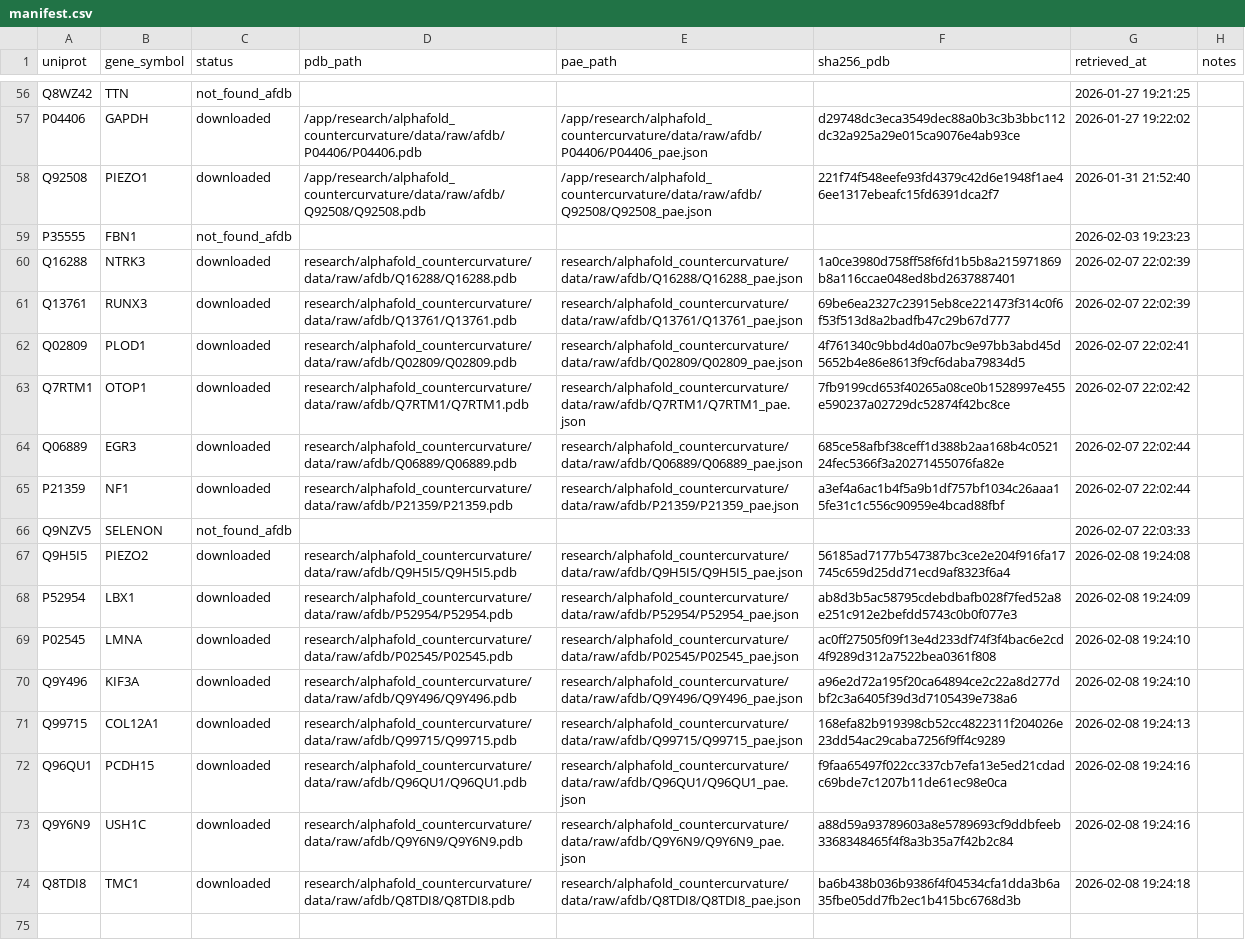
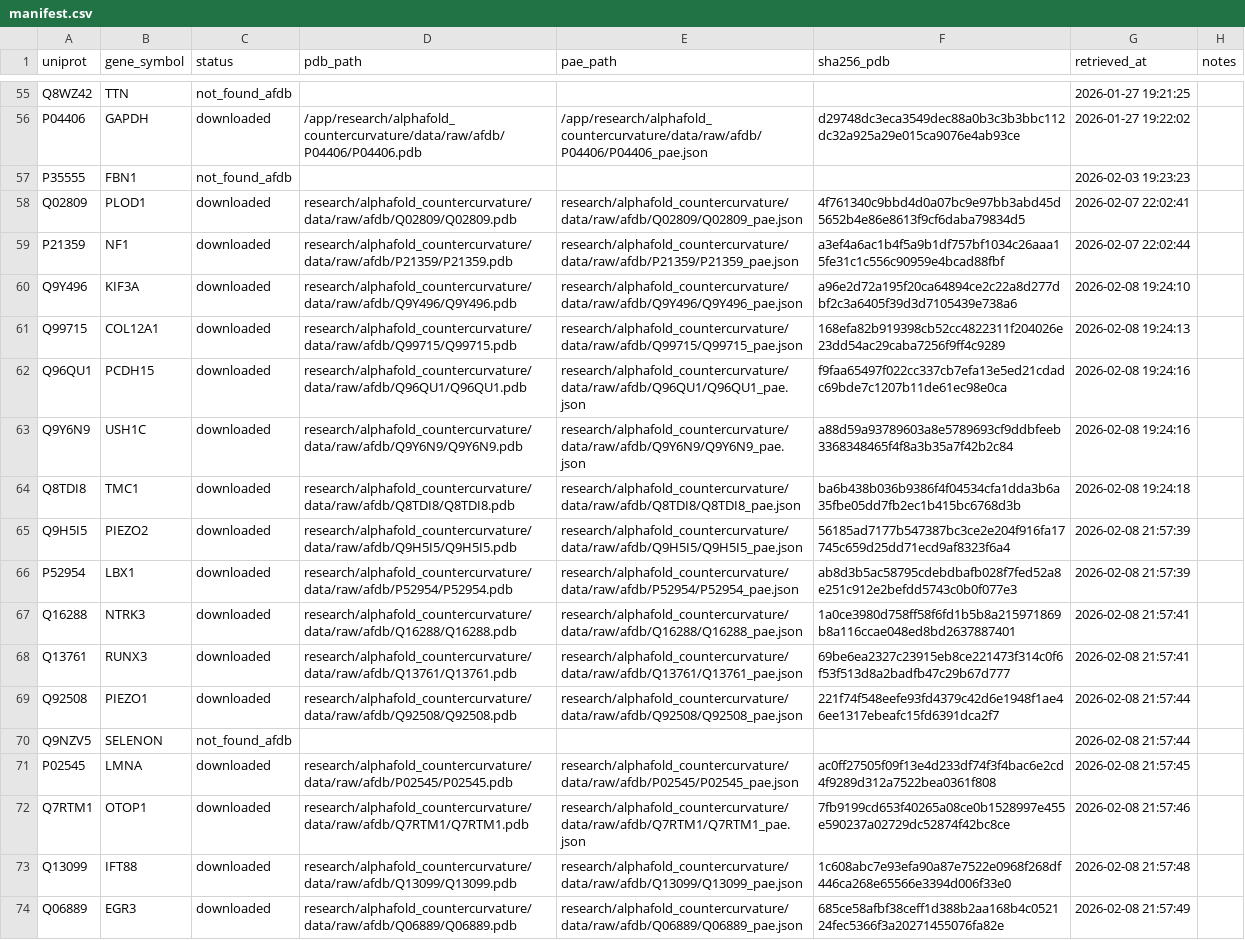
Before and after one commit to sayuj1989-ops/life, a CSV file: research/alphafold_countercurvature/data/manifest.csv, drawn as a sheet; only a part is shown, gaps mark what is left out; removed rows and columns are numbered as before the commit, all else as after; the diff covers the shown part only; the diff names each change by its address in the sheet, - before the commit and + after, or states it on an @@ line.

```diff
--- a/research/alphafold_countercurvature/data/manifest.csv
+++ b/research/alphafold_countercurvature/data/manifest.csv
-row 58: Q92508 | PIEZO1 | downloaded | /app/research/alphafold_countercurvature/data/raw/afdb/Q92508/Q92508.pdb | /app/research/alphafold_countercurvature/data/raw/afdb/Q92508/Q92508_pae.json | 221f74f548eefe93fd4379c42d6e1948f1ae46ee1317ebeafc15fd6391dca2f7 | 2026-01-31 21:52:40
-row 60: Q16288 | NTRK3 | downloaded | research/alphafold_countercurvature/data/raw/afdb/Q16288/Q16288.pdb | research/alphafold_countercurvature/data/raw/afdb/Q16288/Q16288_pae.json | 1a0ce3980d758ff58f6fd1b5b8a215971869b8a116ccae048ed8bd2637887401 | 2026-02-07 22:02:39
-row 61: Q13761 | RUNX3 | downloaded | research/alphafold_countercurvature/data/raw/afdb/Q13761/Q13761.pdb | research/alphafold_countercurvature/data/raw/afdb/Q13761/Q13761_pae.json | 69be6ea2327c23915eb8ce221473f314c0f6f53f513d8a2badfb47c29b67d777 | 2026-02-07 22:02:39
-row 63: Q7RTM1 | OTOP1 | downloaded | research/alphafold_countercurvature/data/raw/afdb/Q7RTM1/Q7RTM1.pdb | research/alphafold_countercurvature/data/raw/afdb/Q7RTM1/Q7RTM1_pae.json | 7fb9199cd653f40265a08ce0b1528997e455e590237a02729dc52874f42bc8ce | 2026-02-07 22:02:42
-row 64: Q06889 | EGR3 | downloaded | research/alphafold_countercurvature/data/raw/afdb/Q06889/Q06889.pdb | research/alphafold_countercurvature/data/raw/afdb/Q06889/Q06889_pae.json | 685ce58afbf38ceff1d388b2aa168b4c052124fec5366f3a20271455076fa82e | 2026-02-07 22:02:44
-row 66: Q9NZV5 | SELENON | not_found_afdb |  |  |  | 2026-02-07 22:03:33
-row 67: Q9H5I5 | PIEZO2 | downloaded | research/alphafold_countercurvature/data/raw/afdb/Q9H5I5/Q9H5I5.pdb | research/alphafold_countercurvature/data/raw/afdb/Q9H5I5/Q9H5I5_pae.json | 56185ad7177b547387bc3ce2e204f916fa17745c659d25dd71ecd9af8323f6a4 | 2026-02-08 19:24:08
-row 68: P52954 | LBX1 | downloaded | research/alphafold_countercurvature/data/raw/afdb/P52954/P52954.pdb | research/alphafold_countercurvature/data/raw/afdb/P52954/P52954_pae.json | ab8d3b5ac58795cdebdbafb028f7fed52a8e251c912e2befdd5743c0b0f077e3 | 2026-02-08 19:24:09
-row 69: P02545 | LMNA | downloaded | research/alphafold_countercurvature/data/raw/afdb/P02545/P02545.pdb | research/alphafold_countercurvature/data/raw/afdb/P02545/P02545_pae.json | ac0ff27505f09f13e4d233df74f3f4bac6e2cd4f9289d312a7522bea0361f808 | 2026-02-08 19:24:10
+row 65: Q9H5I5 | PIEZO2 | downloaded | research/alphafold_countercurvature/data/raw/afdb/Q9H5I5/Q9H5I5.pdb | research/alphafold_countercurvature/data/raw/afdb/Q9H5I5/Q9H5I5_pae.json | 56185ad7177b547387bc3ce2e204f916fa17745c659d25dd71ecd9af8323f6a4 | 2026-02-08 21:57:39
+row 66: P52954 | LBX1 | downloaded | research/alphafold_countercurvature/data/raw/afdb/P52954/P52954.pdb | research/alphafold_countercurvature/data/raw/afdb/P52954/P52954_pae.json | ab8d3b5ac58795cdebdbafb028f7fed52a8e251c912e2befdd5743c0b0f077e3 | 2026-02-08 21:57:39
+row 67: Q16288 | NTRK3 | downloaded | research/alphafold_countercurvature/data/raw/afdb/Q16288/Q16288.pdb | research/alphafold_countercurvature/data/raw/afdb/Q16288/Q16288_pae.json | 1a0ce3980d758ff58f6fd1b5b8a215971869b8a116ccae048ed8bd2637887401 | 2026-02-08 21:57:41
+row 68: Q13761 | RUNX3 | downloaded | research/alphafold_countercurvature/data/raw/afdb/Q13761/Q13761.pdb | research/alphafold_countercurvature/data/raw/afdb/Q13761/Q13761_pae.json | 69be6ea2327c23915eb8ce221473f314c0f6f53f513d8a2badfb47c29b67d777 | 2026-02-08 21:57:41
+row 69: Q92508 | PIEZO1 | downloaded | research/alphafold_countercurvature/data/raw/afdb/Q92508/Q92508.pdb | research/alphafold_countercurvature/data/raw/afdb/Q92508/Q92508_pae.json | 221f74f548eefe93fd4379c42d6e1948f1ae46ee1317ebeafc15fd6391dca2f7 | 2026-02-08 21:57:44
+row 70: Q9NZV5 | SELENON | not_found_afdb |  |  |  | 2026-02-08 21:57:44
+row 71: P02545 | LMNA | downloaded | research/alphafold_countercurvature/data/raw/afdb/P02545/P02545.pdb | research/alphafold_countercurvature/data/raw/afdb/P02545/P02545_pae.json | ac0ff27505f09f13e4d233df74f3f4bac6e2cd4f9289d312a7522bea0361f808 | 2026-02-08 21:57:45
+row 72: Q7RTM1 | OTOP1 | downloaded | research/alphafold_countercurvature/data/raw/afdb/Q7RTM1/Q7RTM1.pdb | research/alphafold_countercurvature/data/raw/afdb/Q7RTM1/Q7RTM1_pae.json | 7fb9199cd653f40265a08ce0b1528997e455e590237a02729dc52874f42bc8ce | 2026-02-08 21:57:46
+row 73: Q13099 | IFT88 | downloaded | research/alphafold_countercurvature/data/raw/afdb/Q13099/Q13099.pdb | research/alphafold_countercurvature/data/raw/afdb/Q13099/Q13099_pae.json | 1c608abc7e93efa90a87e7522e0968f268df446ca268e65566e3394d006f33e0 | 2026-02-08 21:57:48
+row 74: Q06889 | EGR3 | downloaded | research/alphafold_countercurvature/data/raw/afdb/Q06889/Q06889.pdb | research/alphafold_countercurvature/data/raw/afdb/Q06889/Q06889_pae.json | 685ce58afbf38ceff1d388b2aa168b4c052124fec5366f3a20271455076fa82e | 2026-02-08 21:57:49
```
Also changed, not shown: 1 removed row elsewhere in this file, research/alphafold_countercurvature/data/processed/candidates.csv, 3 other files.
